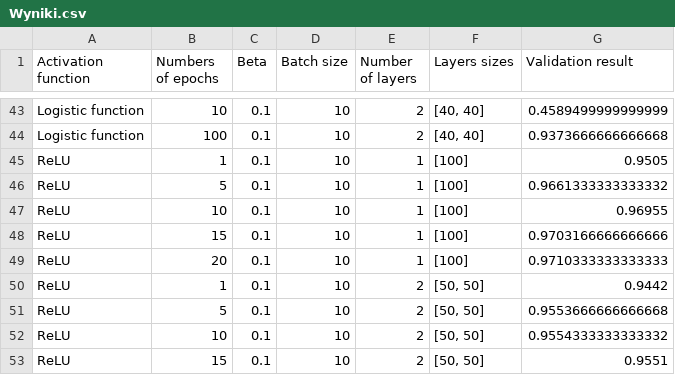
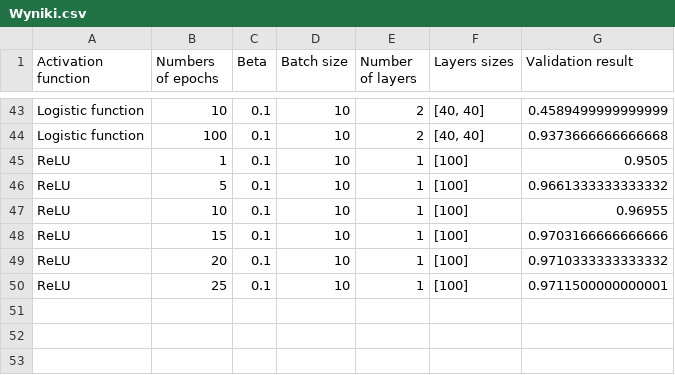
Before and after one commit to arybs/NeuralNetwork, a CSV file: Wyniki.csv, drawn as a sheet; only a part is shown, gaps mark what is left out.

Commit message:
resultsv12

```diff
--- a/Wyniki.csv
+++ b/Wyniki.csv
@@ -48,6 +48,3 @@ ReLU,10,0.1,10,1,[100],0.96955
 ReLU,15,0.1,10,1,[100],0.9703166666666666
-ReLU,20,0.1,10,1,[100],0.9710333333333333
-ReLU,1,0.1,10,2,"[50, 50]",0.9442
-ReLU,5,0.1,10,2,"[50, 50]",0.9553666666666668
-ReLU,10,0.1,10,2,"[50, 50]",0.9554333333333332
-ReLU,15,0.1,10,2,"[50, 50]",0.9551
+ReLU,20,0.1,10,1,[100],0.9710333333333332
+ReLU,25,0.1,10,1,[100],0.9711500000000001
```
